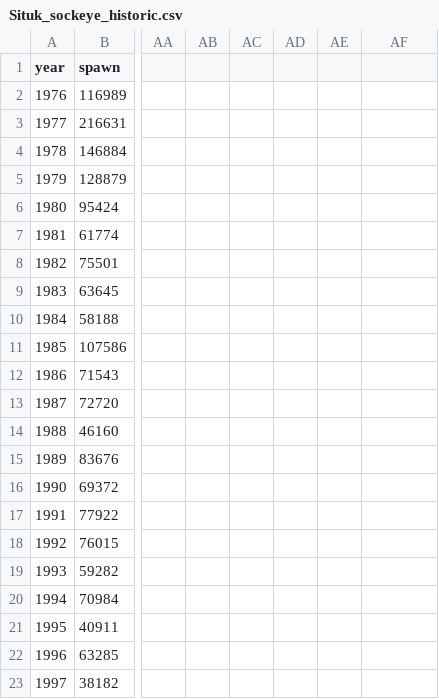
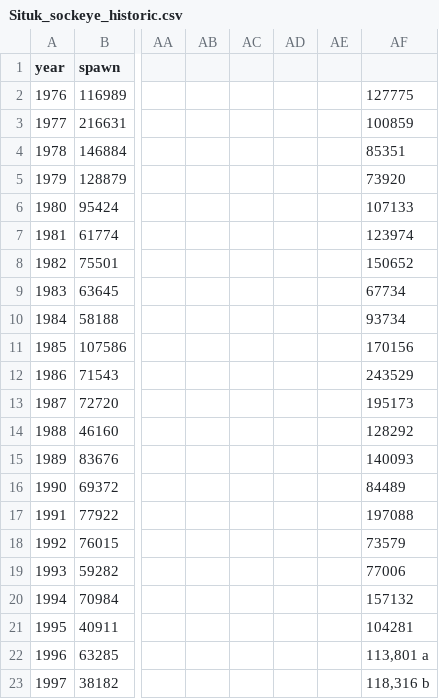
Before and after one commit to commfish/Situk_sockeye, a CSV file: data/Situk_sockeye_historic.csv, drawn as a sheet; only a part is shown, gaps mark what is left out; the diff names each change by its address in the sheet, - before the commit and + after, or states it on an @@ line.

```diff
--- a/data/Situk_sockeye_historic.csv
+++ b/data/Situk_sockeye_historic.csv
-AF2: (empty)
+AF2: 127775
-AF3: (empty)
+AF3: 100859
-AF4: (empty)
+AF4: 85351
-AF5: (empty)
+AF5: 73920
-AF6: (empty)
+AF6: 107133
-AF7: (empty)
+AF7: 123974
-AF8: (empty)
+AF8: 150652
-AF9: (empty)
+AF9: 67734
-AF10: (empty)
+AF10: 93734
-AF11: (empty)
+AF11: 170156
-AF12: (empty)
+AF12: 243529
-AF13: (empty)
+AF13: 195173
-AF14: (empty)
+AF14: 128292
-AF15: (empty)
+AF15: 140093
-AF16: (empty)
+AF16: 84489
-AF17: (empty)
+AF17: 197088
-AF18: (empty)
+AF18: 73579
-AF19: (empty)
+AF19: 77006
-AF20: (empty)
+AF20: 157132
-AF21: (empty)
+AF21: 104281
-AF22: (empty)
+AF22: 113,801 a
-AF23: (empty)
+AF23: 118,316 b
```
Also changed, not shown: data/Situk_sockeye.csv, years_1988_on/AR1_model/output/coda.csv, 12 other files.
